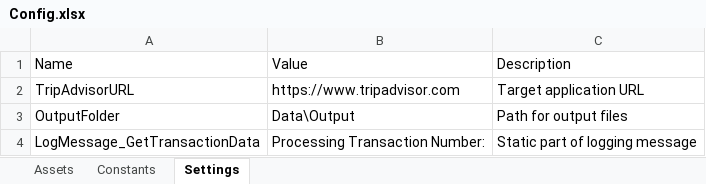
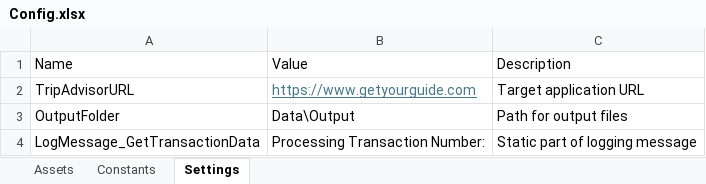
Before and after one commit to lucianpopescu688/Project_Automation, an Excel workbook: Data/Config.xlsx, sheet Settings, drawn as a sheet; values as stored, in another font and other column widths than the file's, no borders; the diff names each change by its address in the sheet, - before the commit and + after, or states it on an @@ line.

```diff
--- a/Data/Config.xlsx (sheet Settings)
+++ b/Data/Config.xlsx (sheet Settings)
-B2: https://www.tripadvisor.com
+B2: https://www.getyourguide.com
@@ B2 underline: off → on, text colour: black → #467886 @@
```
Also changed, not shown: Data/Input/InputData.xlsx, 29 other files.
